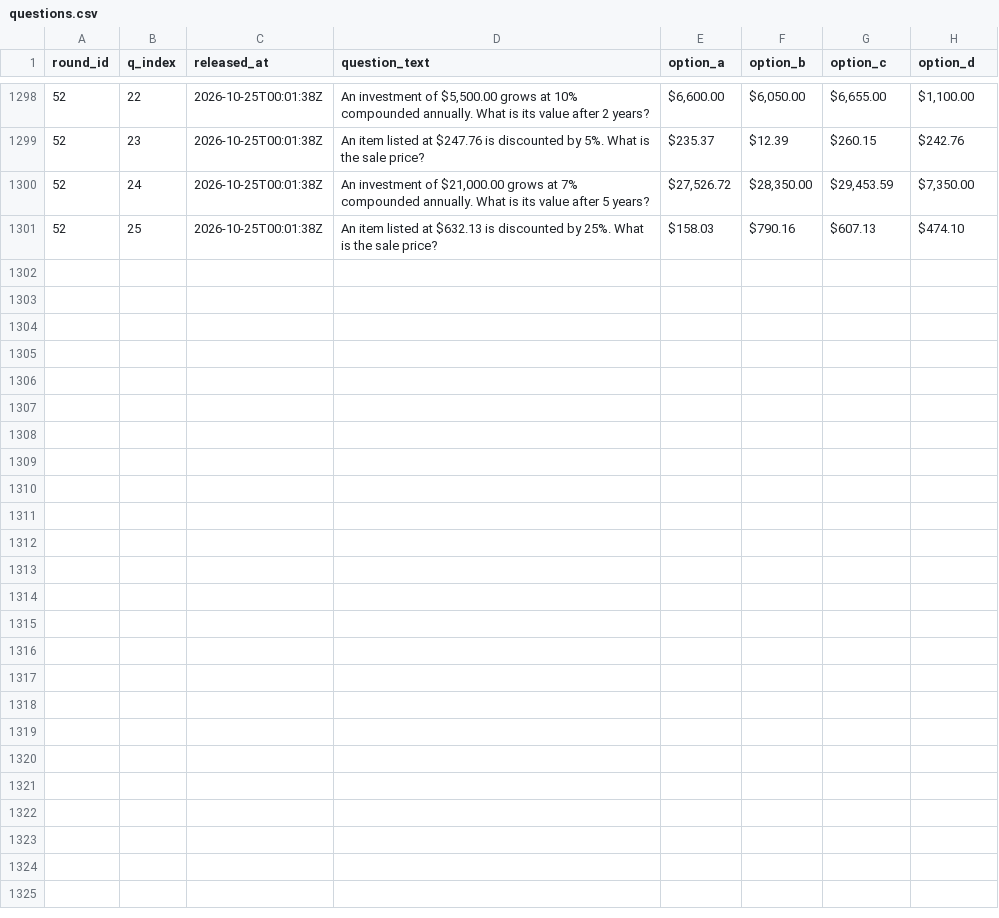
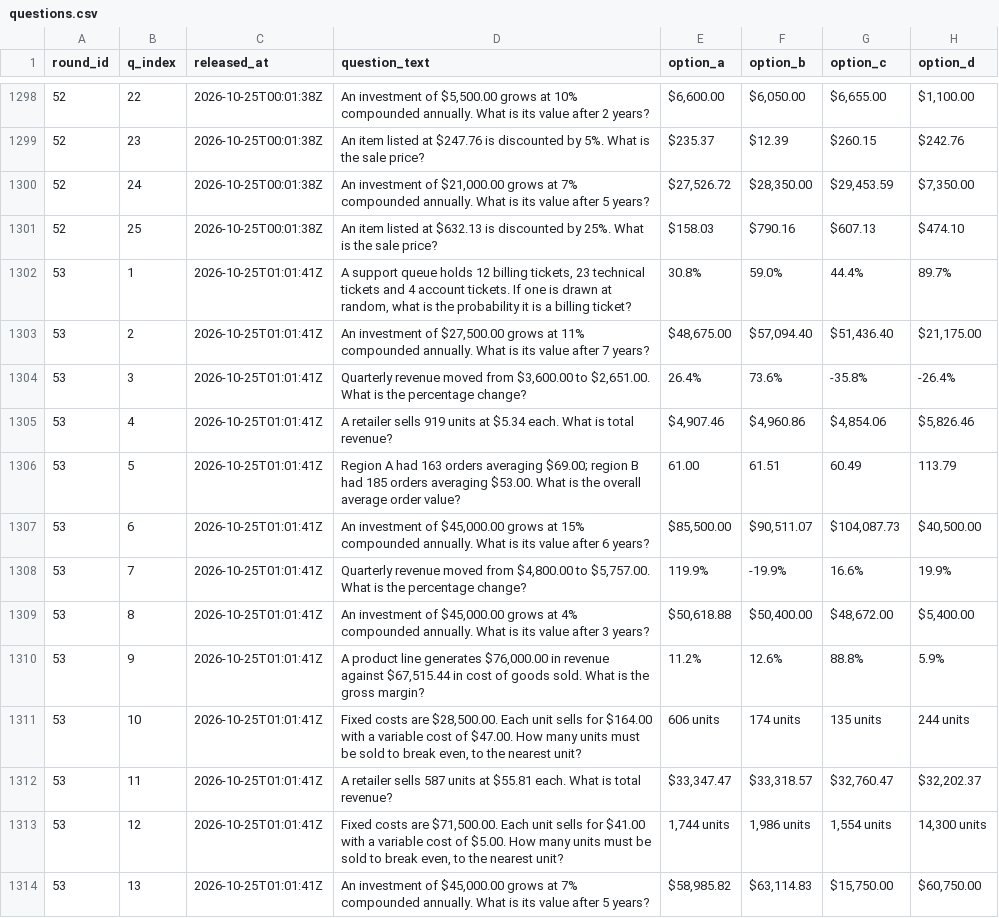
Before and after one commit to FaisalXL/dso429-hourly-quiz-2, a CSV file: questions.csv, drawn as a sheet; only a part is shown, gaps mark what is left out; the diff covers the shown part only; the diff names each change by its address in the sheet, - before the commit and + after, or states it on an @@ line.

Commit message:
Release: 2026-10-25T01:01Z

```diff
--- a/questions.csv
+++ b/questions.csv
+row 1302: 53 | 1 | 2026-10-25T01:01:41Z | A support queue holds 12 billing tickets, 23 technical tickets and 4 account tickets. If one is drawn at random, what is the probability it is a billing ticket? | 30.8% | 59.0% | 44.4% | 89.7%
+row 1303: 53 | 2 | 2026-10-25T01:01:41Z | An investment of $27,500.00 grows at 11% compounded annually. What is its value after 7 years? | $48,675.00 | $57,094.40 | $51,436.40 | $21,175.00
+row 1304: 53 | 3 | 2026-10-25T01:01:41Z | Quarterly revenue moved from $3,600.00 to $2,651.00. What is the percentage change? | 26.4% | 73.6% | -35.8% | -26.4%
+row 1305: 53 | 4 | 2026-10-25T01:01:41Z | A retailer sells 919 units at $5.34 each. What is total revenue? | $4,907.46 | $4,960.86 | $4,854.06 | $5,826.46
+row 1306: 53 | 5 | 2026-10-25T01:01:41Z | Region A had 163 orders averaging $69.00; region B had 185 orders averaging $53.00. What is the overall average order value? | 61.00 | 61.51 | 60.49 | 113.79
+row 1307: 53 | 6 | 2026-10-25T01:01:41Z | An investment of $45,000.00 grows at 15% compounded annually. What is its value after 6 years? | $85,500.00 | $90,511.07 | $104,087.73 | $40,500.00
+row 1308: 53 | 7 | 2026-10-25T01:01:41Z | Quarterly revenue moved from $4,800.00 to $5,757.00. What is the percentage change? | 119.9% | -19.9% | 16.6% | 19.9%
+row 1309: 53 | 8 | 2026-10-25T01:01:41Z | An investment of $45,000.00 grows at 4% compounded annually. What is its value after 3 years? | $50,618.88 | $50,400.00 | $48,672.00 | $5,400.00
+row 1310: 53 | 9 | 2026-10-25T01:01:41Z | A product line generates $76,000.00 in revenue against $67,515.44 in cost of goods sold. What is the gross margin? | 11.2% | 12.6% | 88.8% | 5.9%
+row 1311: 53 | 10 | 2026-10-25T01:01:41Z | Fixed costs are $28,500.00. Each unit sells for $164.00 with a variable cost of $47.00. How many units must be sold to break even, to the nearest unit? | 606 units | 174 units | 135 units | 244 units
+row 1312: 53 | 11 | 2026-10-25T01:01:41Z | A retailer sells 587 units at $55.81 each. What is total revenue? | $33,347.47 | $33,318.57 | $32,760.47 | $32,202.37
+row 1313: 53 | 12 | 2026-10-25T01:01:41Z | Fixed costs are $71,500.00. Each unit sells for $41.00 with a variable cost of $5.00. How many units must be sold to break even, to the nearest unit? | 1,744 units | 1,986 units | 1,554 units | 14,300 units
+row 1314: 53 | 13 | 2026-10-25T01:01:41Z | An investment of $45,000.00 grows at 7% compounded annually. What is its value after 5 years? | $58,985.82 | $63,114.83 | $15,750.00 | $60,750.00
```
Also changed, not shown: 12 added rows elsewhere in this file.
